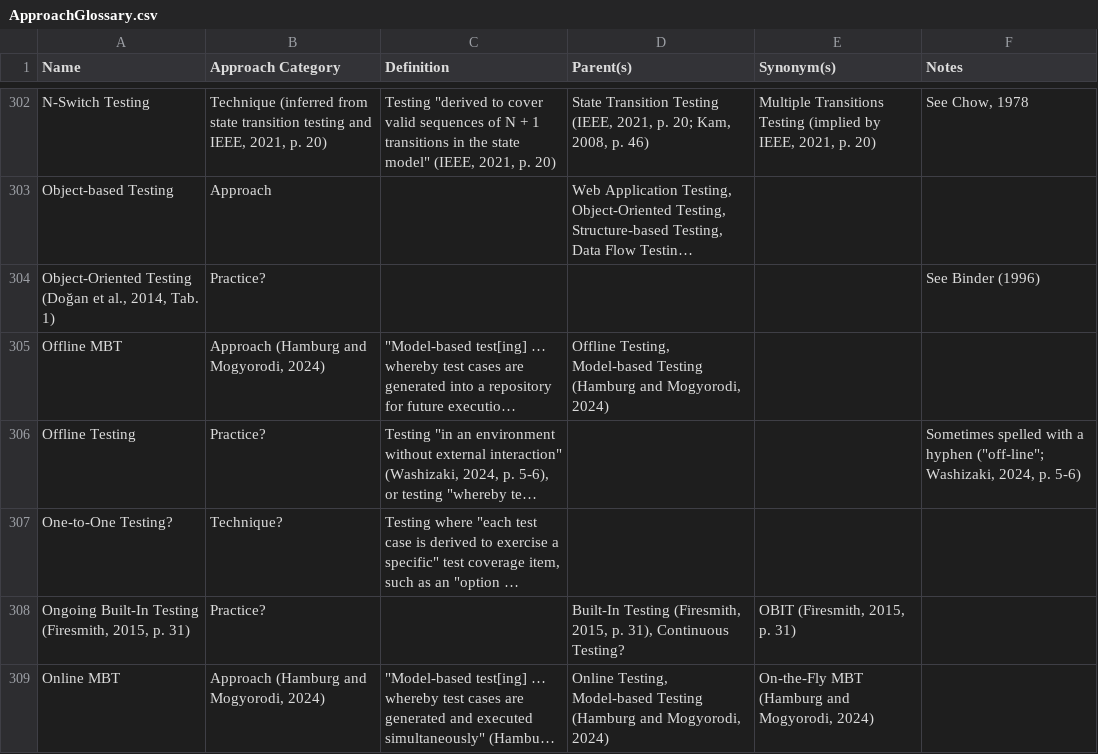
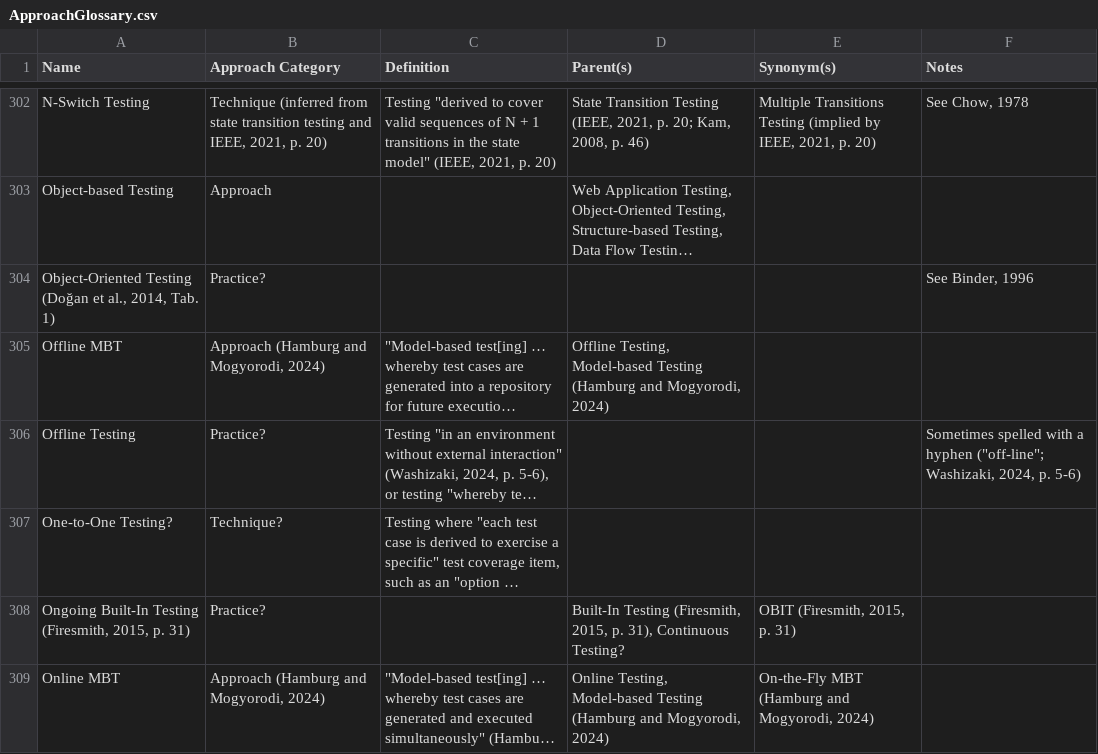
Before and after one commit to samm82/TestingTesting, a CSV file: ApproachGlossary.csv, drawn as a sheet; only a part is shown, gaps mark what is left out; long unchanged cells end in …; the diff names each change by its address in the sheet, - before the commit and + after, or states it on an @@ line.

```diff
--- a/ApproachGlossary.csv
+++ b/ApproachGlossary.csv
-F304 (Notes): See Binder (1996)
+F304 (Notes): See Binder, 1996
```
Also changed, not shown: QualityGlossary.csv, SuppGlossary.csv, 7 other files.
